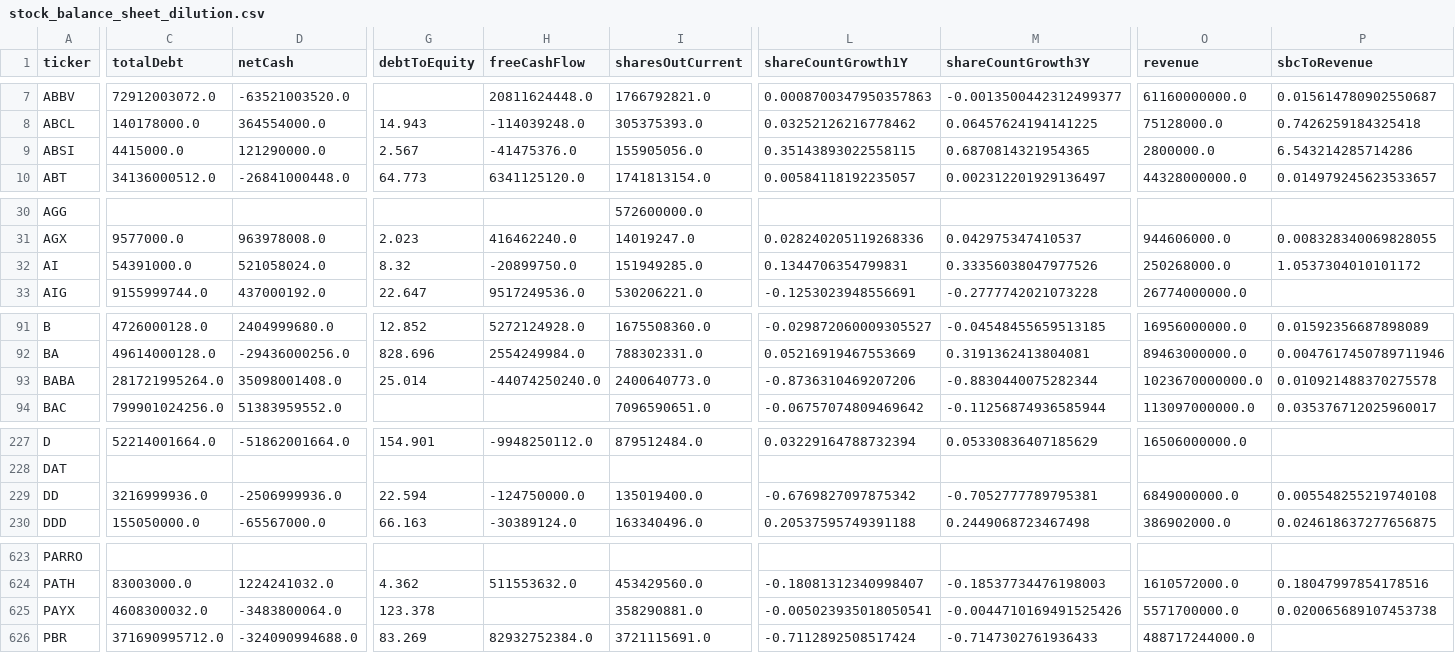
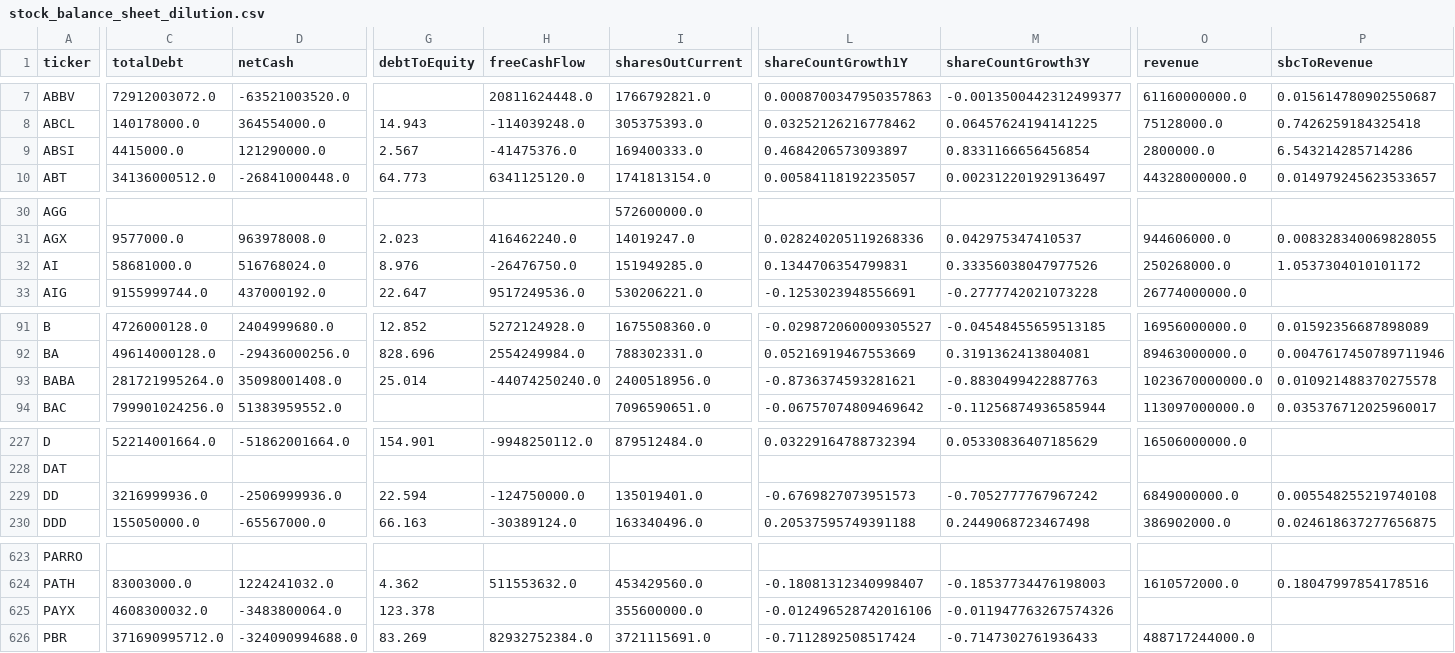
Before and after one commit to aport550/majorah-data, a CSV file: data/stock_balance_sheet_dilution.csv, drawn as a sheet; only a part is shown, gaps mark what is left out; the diff covers the shown part only; the diff names each change by its address in the sheet, - before the commit and + after, or states it on an @@ line.

```diff
--- a/data/stock_balance_sheet_dilution.csv
+++ b/data/stock_balance_sheet_dilution.csv
-I9 (sharesOutCurrent): 155905056.0
+I9 (sharesOutCurrent): 169400333.0
-L9 (shareCountGrowth1Y): 0.35143893022558115
+L9 (shareCountGrowth1Y): 0.4684206573093897
-M9 (shareCountGrowth3Y): 0.6870814321954365
+M9 (shareCountGrowth3Y): 0.8331166656456854
-C32 (totalDebt): 54391000.0
+C32 (totalDebt): 58681000.0
-D32 (netCash): 521058024.0
+D32 (netCash): 516768024.0
-G32 (debtToEquity): 8.32
+G32 (debtToEquity): 8.976
-H32 (freeCashFlow): -20899750.0
+H32 (freeCashFlow): -26476750.0
-I93 (sharesOutCurrent): 2400640773.0
+I93 (sharesOutCurrent): 2400518956.0
-L93 (shareCountGrowth1Y): -0.8736310469207206
+L93 (shareCountGrowth1Y): -0.8736374593281621
-M93 (shareCountGrowth3Y): -0.8830440075282344
+M93 (shareCountGrowth3Y): -0.8830499422887763
-I229 (sharesOutCurrent): 135019400.0
+I229 (sharesOutCurrent): 135019401.0
-L229 (shareCountGrowth1Y): -0.6769827097875342
+L229 (shareCountGrowth1Y): -0.6769827073951573
-M229 (shareCountGrowth3Y): -0.7052777789795381
+M229 (shareCountGrowth3Y): -0.7052777767967242
-I625 (sharesOutCurrent): 358290881.0
+I625 (sharesOutCurrent): 355600000.0
-L625 (shareCountGrowth1Y): -0.005023935018050541
+L625 (shareCountGrowth1Y): -0.012496528742016106
-M625 (shareCountGrowth3Y): -0.0044710169491525426
+M625 (shareCountGrowth3Y): -0.011947763267574326
-O625 (revenue): 5571700000.0
+O625 (revenue): (empty)
-P625 (sbcToRevenue): 0.020065689107453738
+P625 (sbcToRevenue): (empty)
```
Also changed, not shown: 13 edited cells elsewhere in this file, data/macro_dimension_scores.csv, data/stock_macro_exposures.csv, 36 other files.
